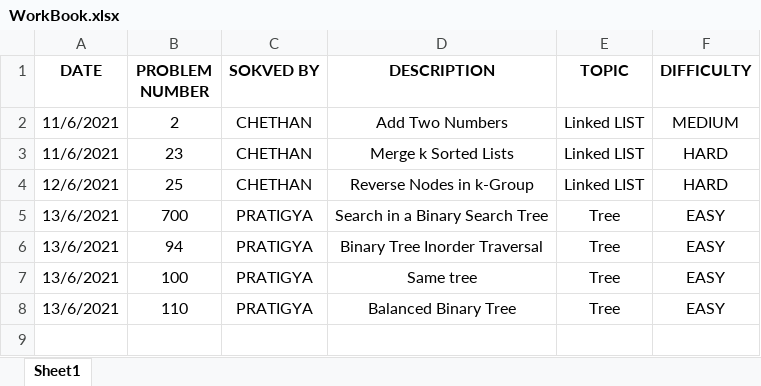
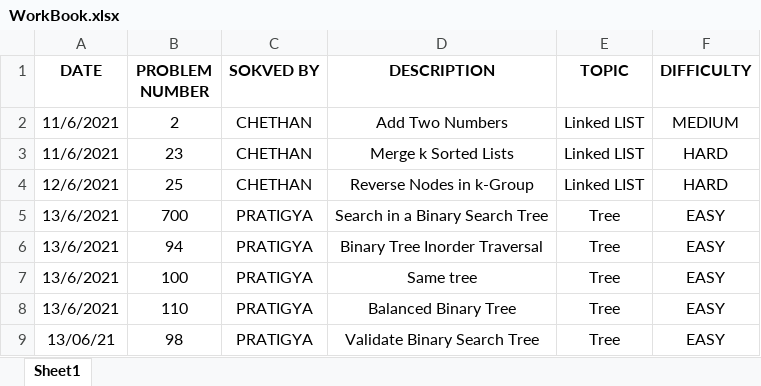
Before and after one commit to cyadav18/LeetCode, an Excel workbook: WorkBook.xlsx, sheet Sheet1, drawn as a sheet; values as stored, in another font and other column widths than the file's, no borders; charts and pictures not drawn; the diff names each change by its address in the sheet, - before the commit and + after, or states it on an @@ line.

Commit message:
Updated workbook with more tree problems

```diff
--- a/WorkBook.xlsx (sheet Sheet1)
+++ b/WorkBook.xlsx (sheet Sheet1)
+row 9: 13/06/21 | 98 | PRATIGYA | Validate Binary Search Tree | Tree | EASY
```
Also changed, not shown: charts or pictures.
